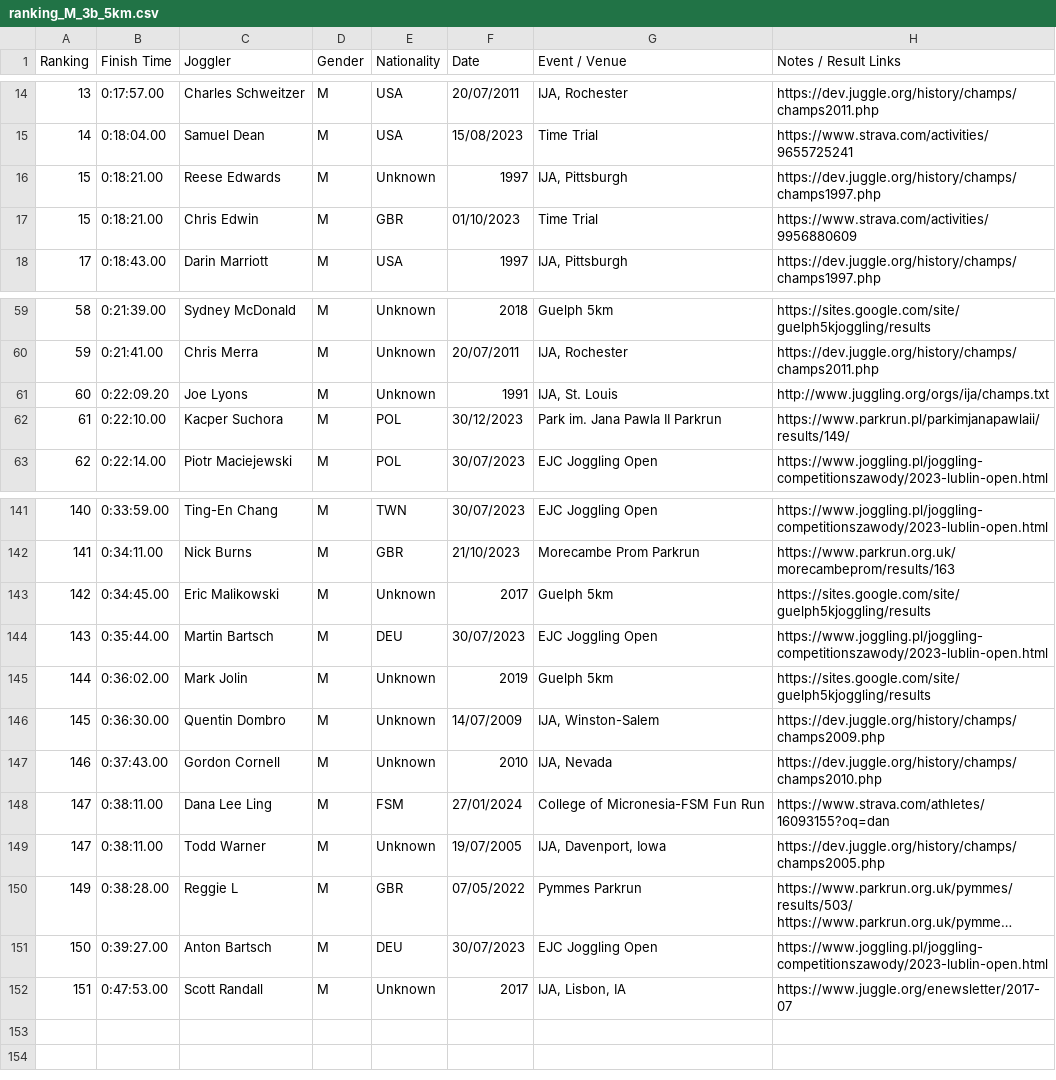
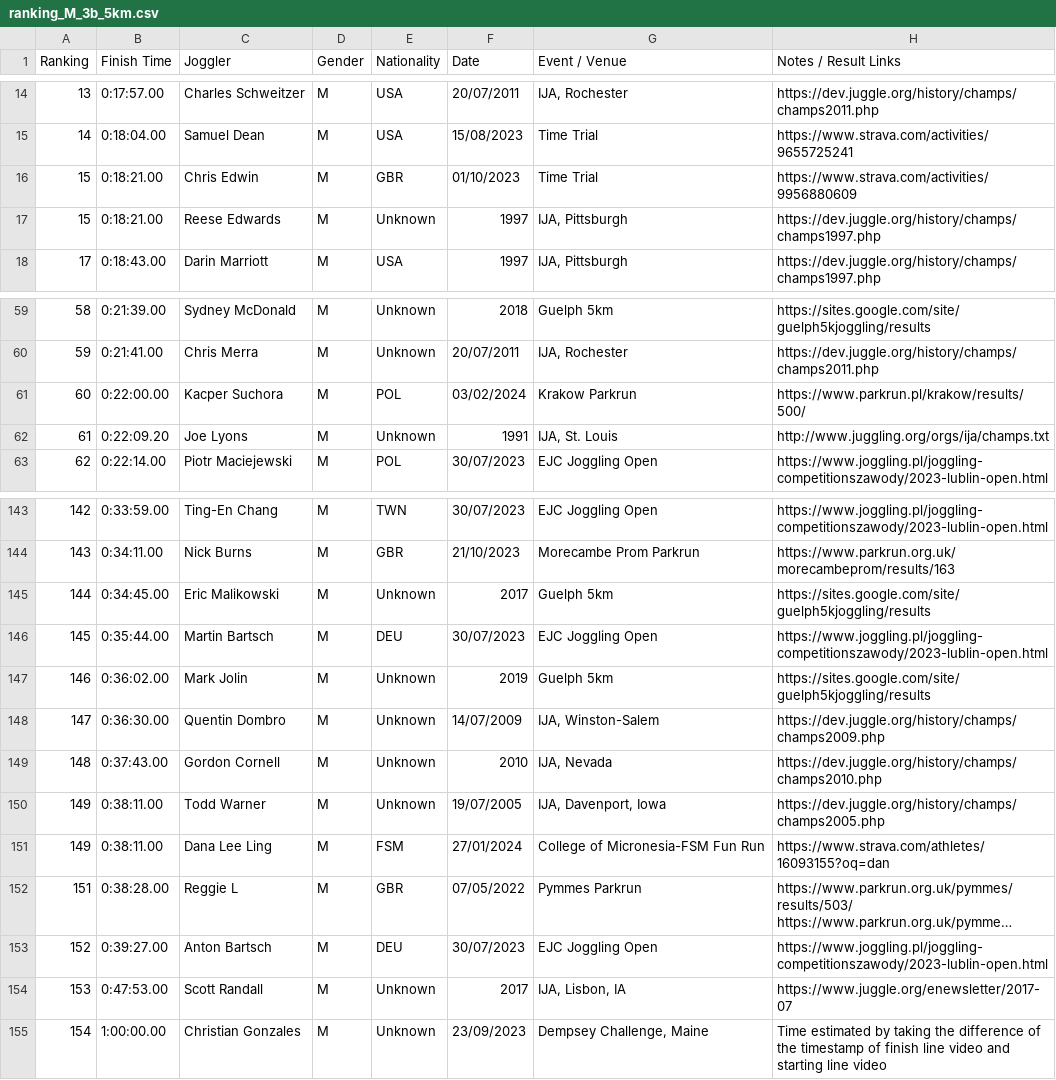
Before and after one commit to joggling-results/results, a CSV file: data/ranking_M_3b_5km.csv, drawn as a sheet; only a part is shown, gaps mark what is left out; long unchanged cells end in …; removed rows and columns are numbered as before the commit, all else as after; the diff covers the shown part only; the diff names each change by its address in the sheet, - before the commit and + after, or states it on an @@ line.

Commit message:
Added some results

```diff
--- a/data/ranking_M_3b_5km.csv
+++ b/data/ranking_M_3b_5km.csv
@@ row 17 moved to row 16: 15 @@
+row 61: 60 | 0:22:00.00 | Kacper Suchora | M | POL | 03/02/2024 | Krakow Parkrun | https://www.parkrun.pl/krakow/results/500/
-A62 (Ranking): 60
+A62 (Ranking): 61
-row 62: 61 | 0:22:10.00 | Kacper Suchora | M | POL | 30/12/2023 | Park im. Jana Pawla II Parkrun | https://www.parkrun.pl/parkimjanapawlaii/results/149/
-A143 (Ranking): 140
+A143 (Ranking): 142
-A144 (Ranking): 141
+A144 (Ranking): 143
-A145 (Ranking): 142
+A145 (Ranking): 144
-A146 (Ranking): 143
+A146 (Ranking): 145
-A147 (Ranking): 144
+A147 (Ranking): 146
-A148 (Ranking): 145
+A148 (Ranking): 147
-A149 (Ranking): 146
+A149 (Ranking): 148
-row 148: 147 | 0:38:11.00 | Dana Lee Ling | M | FSM | 27/01/2024 | College of Micronesia-FSM Fun Run | https://www.strava.com/athletes/16093155?oq=dan
-A150 (Ranking): 147
+A150 (Ranking): 149
+row 151: 149 | 0:38:11.00 | Dana Lee Ling | M | FSM | 27/01/2024 | College of Micronesia-FSM Fun Run | https://www.strava.com/athletes/16093155?oq=dan
-A152 (Ranking): 149
+A152 (Ranking): 151
-A153 (Ranking): 150
+A153 (Ranking): 152
-A154 (Ranking): 151
+A154 (Ranking): 153
+row 155: 154 | 1:00:00.00 | Christian Gonzales | M | Unknown | 23/09/2023 | Dempsey Challenge, Maine | Time estimated by taking the difference of the timestamp of finish line video and starting line video
```
Also changed, not shown: 2 added rows, 5 moved rows and 21 edited cells elsewhere in this file, data/giduz_df.csv, data/joggler_pivot.csv, 9 other files.
